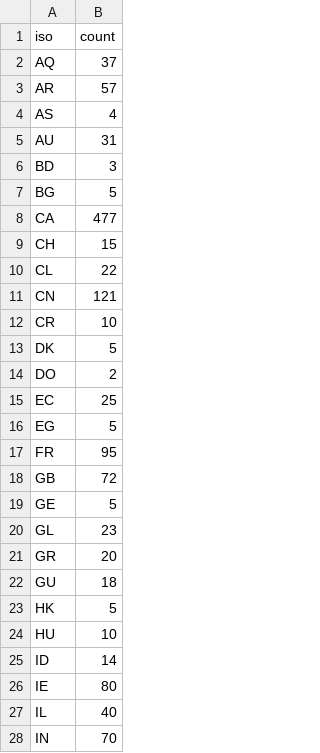
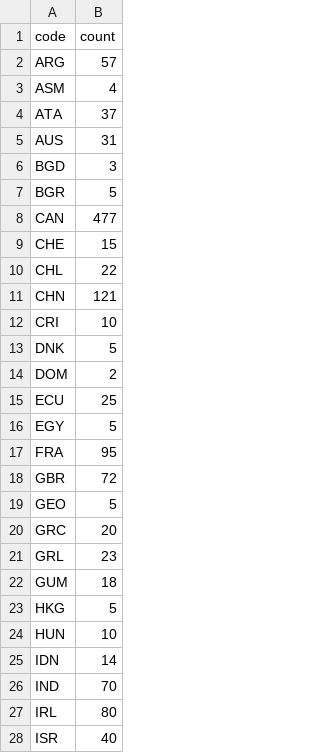
Before and after one commit to brianeno/test, a CSV file: metadata_countries.csv, drawn as a sheet; only a part is shown; the diff covers the shown part only.

Commit message:
updated

```diff
--- a/metadata_countries.csv
+++ b/metadata_countries.csv
@@ -1,28 +1,28 @@
-"iso","count"
-"AQ","37"
-"AR","57"
-"AS","4"
-"AU","31"
-"BD","3"
-"BG","5"
-"CA","477"
-"CH","15"
-"CL","22"
-"CN","121"
-"CR","10"
-"DK","5"
-"DO","2"
-"EC","25"
-"EG","5"
-"FR","95"
-"GB","72"
-"GE","5"
-"GL","23"
-"GR","20"
-"GU","18"
-"HK","5"
-"HU","10"
-"ID","14"
-"IE","80"
-"IL","40"
-"IN","70"
+code,count
+ARG,57
+ASM,4
+ATA,37
+AUS,31
+BGD,3
+BGR,5
+CAN,477
+CHE,15
+CHL,22
+CHN,121
+CRI,10
+DNK,5
+DOM,2
+ECU,25
+EGY,5
+FRA,95
+GBR,72
+GEO,5
+GRC,20
+GRL,23
+GUM,18
+HKG,5
+HUN,10
+IDN,14
+IND,70
+IRL,80
+ISR,40
```
Also changed, not shown: 2 added rows, 3 removed rows and 25 edited cells elsewhere in this file.
